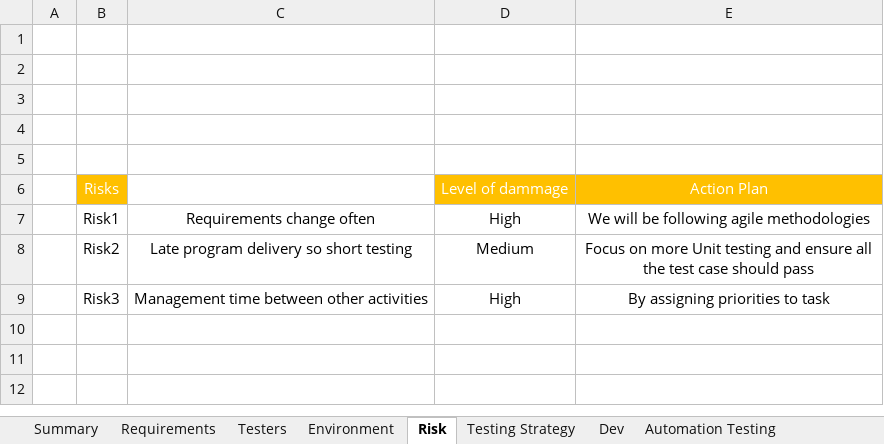
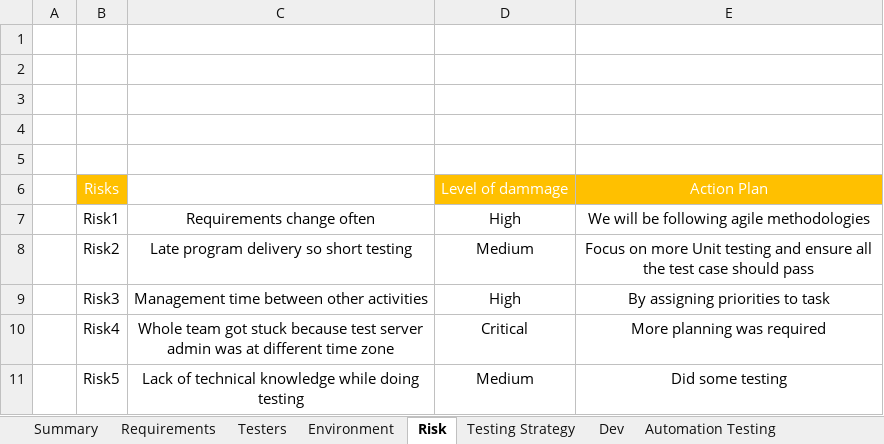
Before and after one commit to aroralakshay/finalProject8040, an Excel workbook: SimpleTestPlan (3).xlsx, sheet Risk, drawn as a sheet; values as stored, in another font and other column widths than the file's, no borders; the diff names each change by its address in the sheet, - before the commit and + after, or states it on an @@ line.

```diff
--- a/SimpleTestPlan (3).xlsx (sheet Risk)
+++ b/SimpleTestPlan (3).xlsx (sheet Risk)
+row 10:  | Risk4 | Whole team got stuck because test server admin was at different time zone | Critical | More planning was required
+row 11:  | Risk5 | Lack of technical knowledge while doing testing | Medium | Did some testing
```
Also changed, not shown: sheet Summary, sheet Requirements, sheet Testing Strategy, sheet Environment, sheet Testers, sheet Dev, 23 other files.
